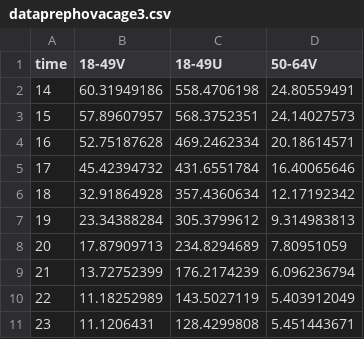
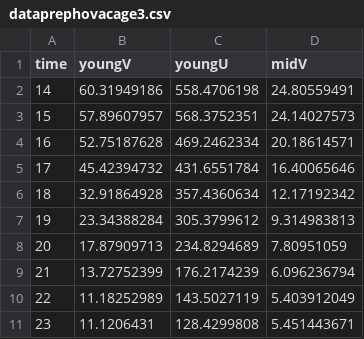
Before and after one commit to Jasper472/davfall2021gr9, a CSV file: dataprephovacage3.csv, drawn as a sheet.

Commit message:
Update dataprephovacage3.csv

```diff
--- a/dataprephovacage3.csv
+++ b/dataprephovacage3.csv
@@ -1,2 +1,2 @@
-time,18-49V,18-49U,50-64V
+time,youngV,youngU,midV
 14,60.31949186,558.4706198,24.80559491
```
